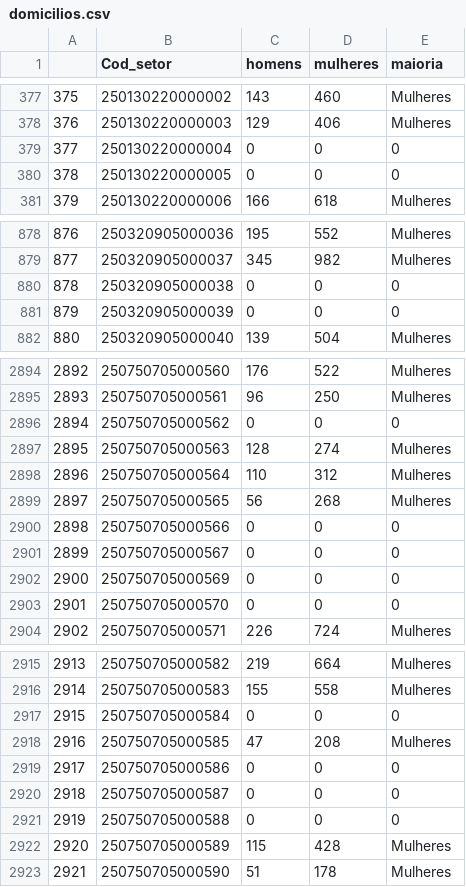
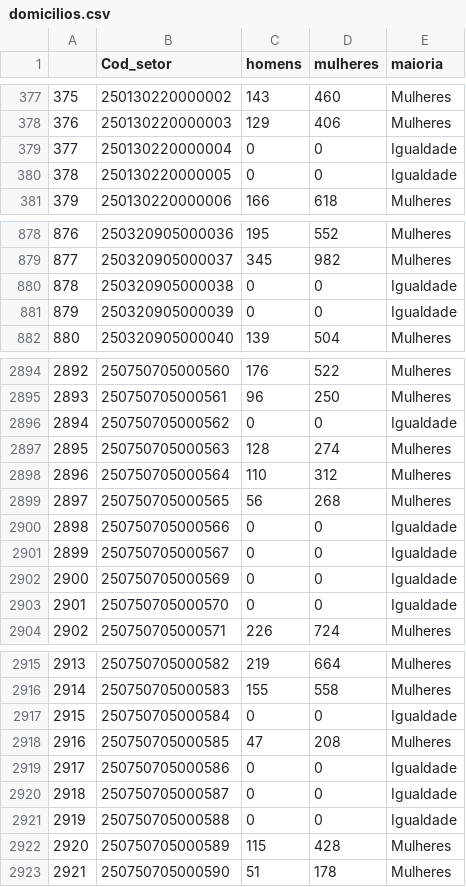
Before and after one commit to gilvanneto/lab03_visualizacao, a CSV file: domicilios.csv, drawn as a sheet; only a part is shown, gaps mark what is left out; the diff covers the shown part only.

Commit message:
mod

```diff
--- a/domicilios.csv
+++ b/domicilios.csv
@@ -378,4 +378,4 @@
 376,250130220000003,129,406,Mulheres
-377,250130220000004,0,0,0
-378,250130220000005,0,0,0
+377,250130220000004,0,0,Igualdade
+378,250130220000005,0,0,Igualdade
 379,250130220000006,166,618,Mulheres
@@ -879,4 +879,4 @@
 877,250320905000037,345,982,Mulheres
-878,250320905000038,0,0,0
-879,250320905000039,0,0,0
+878,250320905000038,0,0,Igualdade
+879,250320905000039,0,0,Igualdade
 880,250320905000040,139,504,Mulheres
@@ -2895,3 +2895,3 @@
 2893,250750705000561,96,250,Mulheres
-2894,250750705000562,0,0,0
+2894,250750705000562,0,0,Igualdade
 2895,250750705000563,128,274,Mulheres
@@ -2899,6 +2899,6 @@
 2897,250750705000565,56,268,Mulheres
-2898,250750705000566,0,0,0
-2899,250750705000567,0,0,0
-2900,250750705000569,0,0,0
-2901,250750705000570,0,0,0
+2898,250750705000566,0,0,Igualdade
+2899,250750705000567,0,0,Igualdade
+2900,250750705000569,0,0,Igualdade
+2901,250750705000570,0,0,Igualdade
 2902,250750705000571,226,724,Mulheres
@@ -2916,7 +2916,7 @@
 2914,250750705000583,155,558,Mulheres
-2915,250750705000584,0,0,0
+2915,250750705000584,0,0,Igualdade
 2916,250750705000585,47,208,Mulheres
-2917,250750705000586,0,0,0
-2918,250750705000587,0,0,0
-2919,250750705000588,0,0,0
+2917,250750705000586,0,0,Igualdade
+2918,250750705000587,0,0,Igualdade
+2919,250750705000588,0,0,Igualdade
 2920,250750705000589,115,428,Mulheres
```
Also changed, not shown: 30 edited cells elsewhere in this file.
